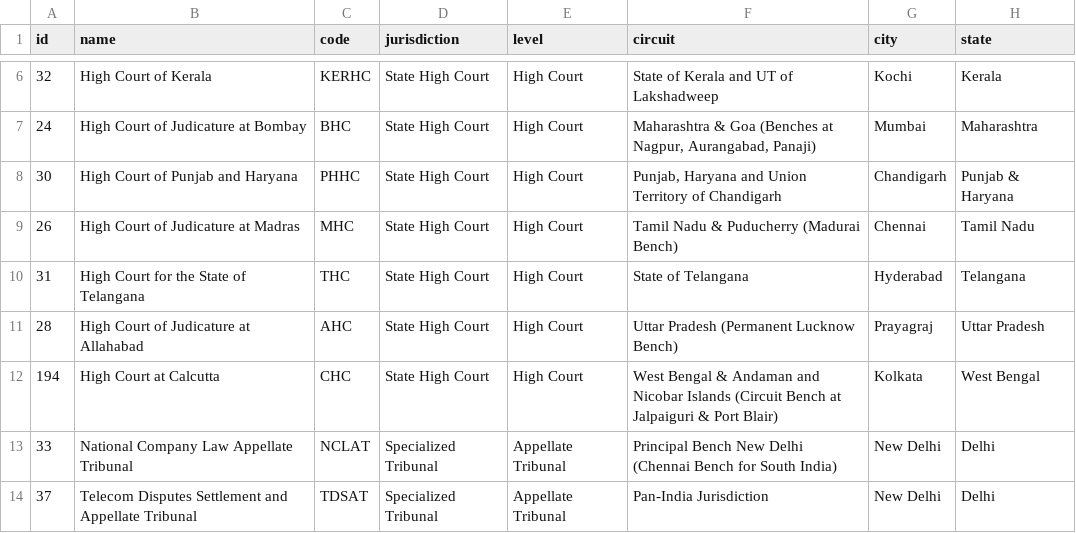
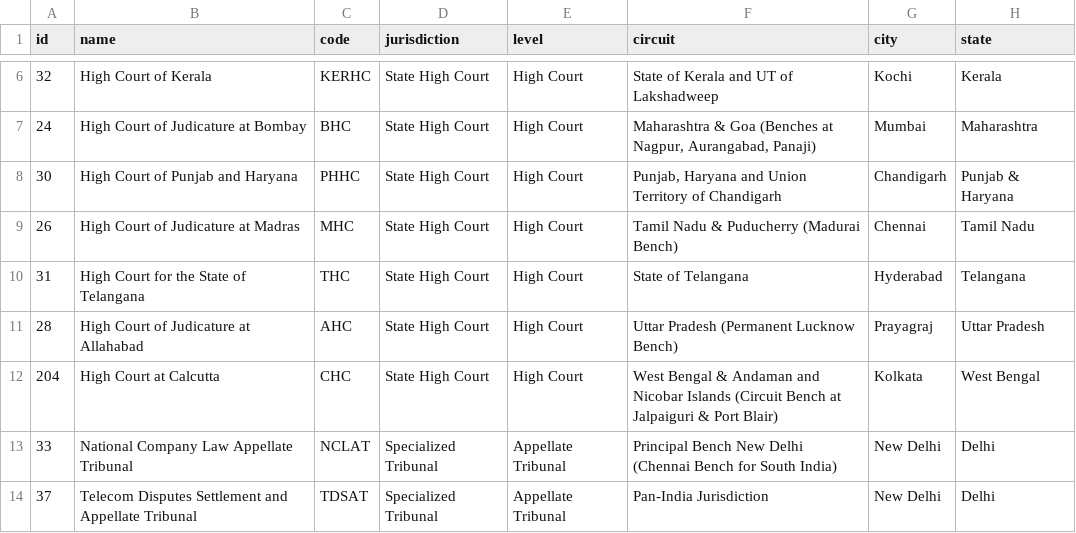
Before and after one commit to lekhanleku/Legal_AI, a CSV file: datasets/courts_dataset.csv, drawn as a sheet; only a part is shown, gaps mark what is left out; the diff names each change by its address in the sheet, - before the commit and + after, or states it on an @@ line.

Commit message:
feat: add presentation decks, documentation, dataset files, and backend services for LegalAI platform

```diff
--- a/datasets/courts_dataset.csv
+++ b/datasets/courts_dataset.csv
-A12 (id): 194
+A12 (id): 204
```
Also changed, not shown: ml/dataset/courts_dataset.csv, 27 other files.
